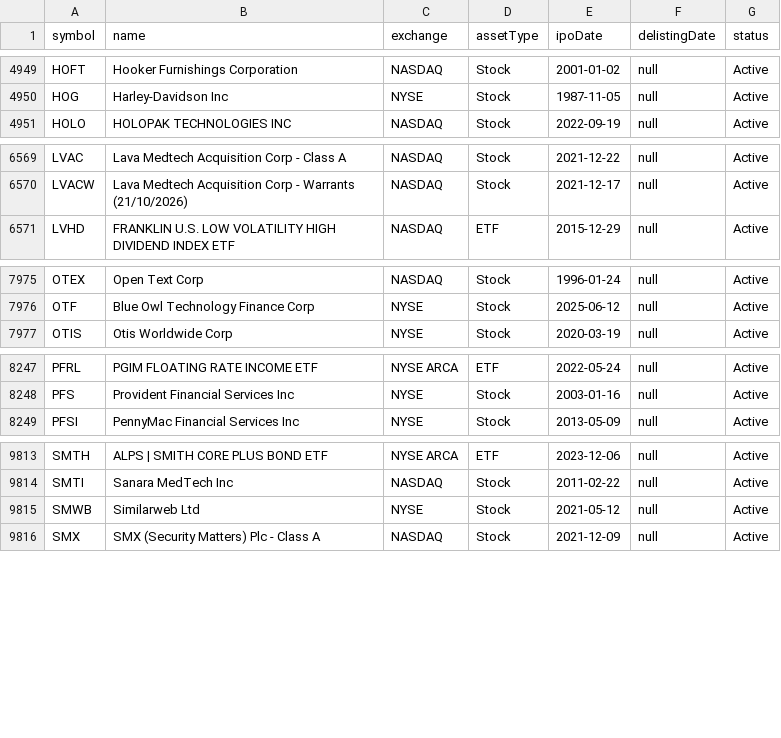
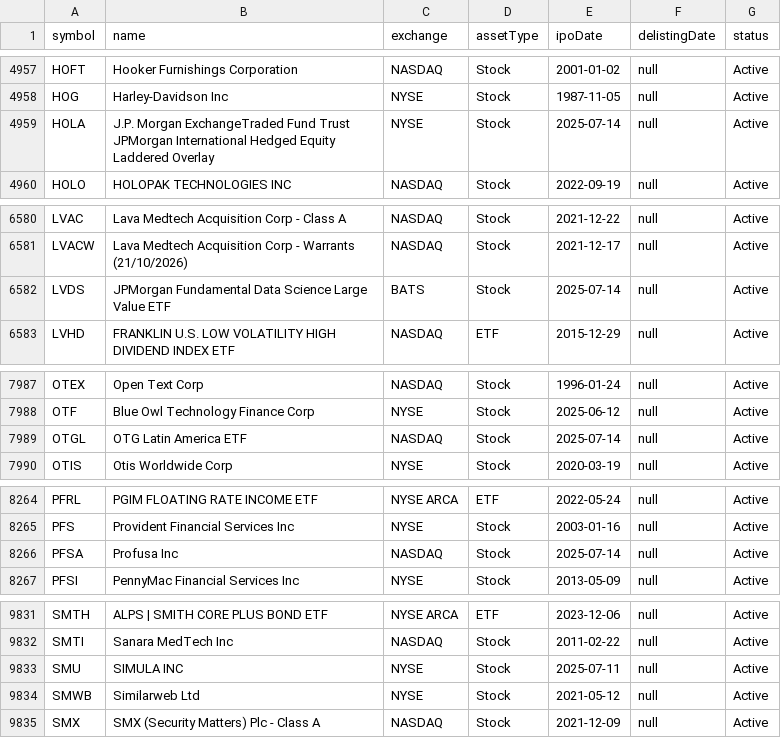
Before and after one commit to imaddaya/stock-tracker, a CSV file: backend/listing_status.csv, drawn as a sheet; only a part is shown, gaps mark what is left out; the diff covers the shown part only.

```diff
--- a/backend/listing_status.csv
+++ b/backend/listing_status.csv
@@ -4950,2 +4958,3 @@ HOFT,Hooker Furnishings Corporation,NASDAQ,Stock,2001-01-02,null,Active
 HOG,Harley-Davidson Inc,NYSE,Stock,1987-11-05,null,Active
+HOLA,J.P. Morgan ExchangeTraded Fund Trust JPMorgan International Hedged Equity Laddered Overlay,NYSE,Stock,2025-07-14,null,Active
 HOLO,HOLOPAK TECHNOLOGIES INC,NASDAQ,Stock,2022-09-19,null,Active
@@ -6570,2 +6581,3 @@ LVAC,Lava Medtech Acquisition Corp - Class A,NASDAQ,Stock,2021-12-22,null,Active
 LVACW,Lava Medtech Acquisition Corp - Warrants (21/10/2026),NASDAQ,Stock,2021-12-17,null,Active
+LVDS,JPMorgan Fundamental Data Science Large Value ETF,BATS,Stock,2025-07-14,null,Active
 LVHD,FRANKLIN U.S. LOW VOLATILITY HIGH DIVIDEND INDEX ETF ,NASDAQ,ETF,2015-12-29,null,Active
@@ -7976,2 +7988,3 @@ OTEX,Open Text Corp,NASDAQ,Stock,1996-01-24,null,Active
 OTF,Blue Owl Technology Finance Corp,NYSE,Stock,2025-06-12,null,Active
+OTGL,OTG Latin America ETF,NASDAQ,Stock,2025-07-14,null,Active
 OTIS,Otis Worldwide Corp,NYSE,Stock,2020-03-19,null,Active
@@ -8248,2 +8265,3 @@ PFRL,PGIM FLOATING RATE INCOME ETF ,NYSE ARCA,ETF,2022-05-24,null,Active
 PFS,Provident Financial Services Inc,NYSE,Stock,2003-01-16,null,Active
+PFSA,Profusa Inc,NASDAQ,Stock,2025-07-14,null,Active
 PFSI,PennyMac Financial Services Inc,NYSE,Stock,2013-05-09,null,Active
@@ -9814,2 +9832,3 @@ SMTH,ALPS | SMITH CORE PLUS BOND ETF ,NYSE ARCA,ETF,2023-12-06,null,Active
 SMTI,Sanara MedTech Inc,NASDAQ,Stock,2011-02-22,null,Active
+SMU,SIMULA INC,NYSE,Stock,2025-07-11,null,Active
 SMWB,Similarweb Ltd,NYSE,Stock,2021-05-12,null,Active
```
Also changed, not shown: 14 added rows and 8 edited cells elsewhere in this file, 1 other file.
